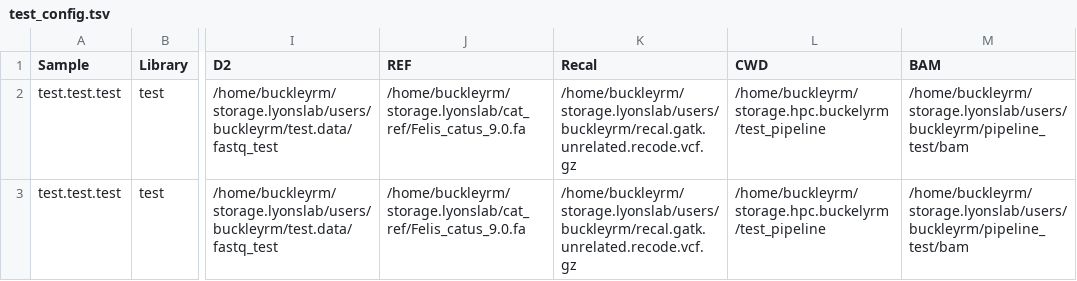
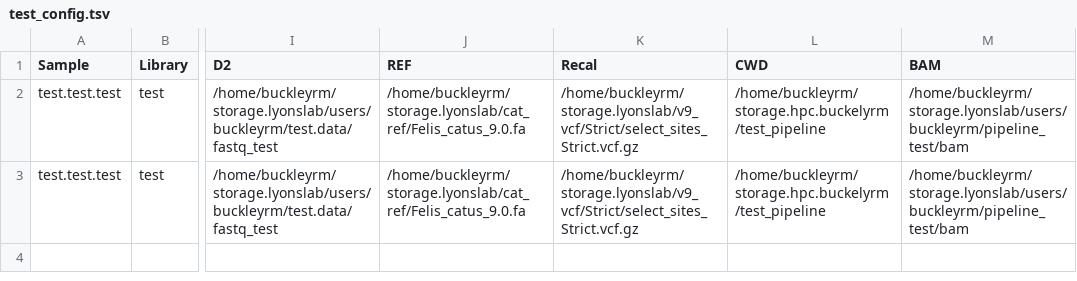
Before and after one commit to ReubenBuck/batch_GATK_workflow, a TSV file: test_data/test_config.tsv, drawn as a sheet; only a part is shown, gaps mark what is left out; the diff names each change by its address in the sheet, - before the commit and + after, or states it on an @@ line.

Commit message:
bqsr test pass, except for plots

```diff
--- a/test_data/test_config.tsv
+++ b/test_data/test_config.tsv
-K2:K3 (Recal): /home/buckleyrm/storage.lyonslab/users/buckleyrm/recal.gatk.unrelated.recode.vcf.gz
+K2:K3 (Recal): /home/buckleyrm/storage.lyonslab/v9_vcf/Strict/select_sites_Strict.vcf.gz
```
Also changed, not shown: 5 other files.
